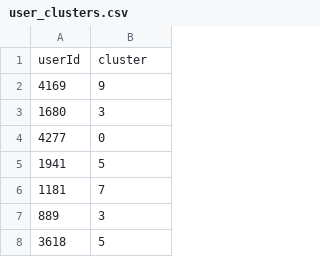
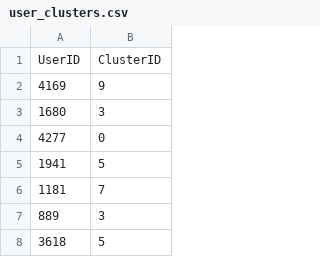
Before and after one commit to Cinemate-GP/Machine-Learning, a CSV file: main-recommender-module/ml_data/user_clusters.csv, drawn as a sheet; only a part is shown; removed rows and columns are numbered as before the commit, all else as after; the diff names each change by its address in the sheet, - before the commit and + after, or states it on an @@ line.

Commit message:
Added prototypes for functions 2 and 3 in hybrid_recommender_rework.py.
Updated the hybrid_evaluation.ipynb notebook to
include function 2.

```diff
--- a/main-recommender-module/ml_data/user_clusters.csv
+++ b/main-recommender-module/ml_data/user_clusters.csv
-row 1: userId | cluster
+row 1: UserID | ClusterID
```
Also changed, not shown: 2 other files.
